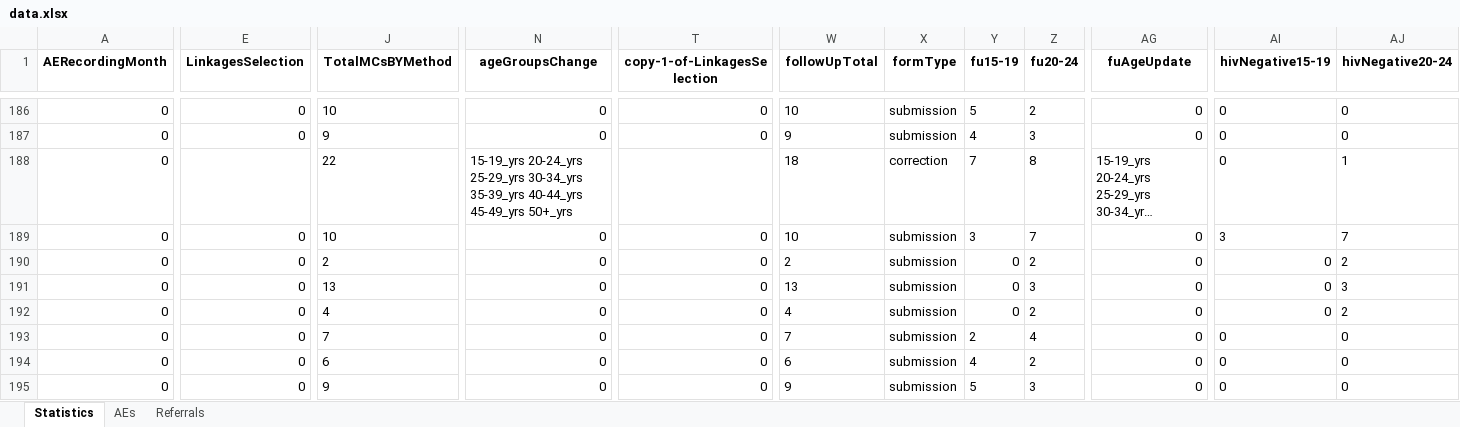
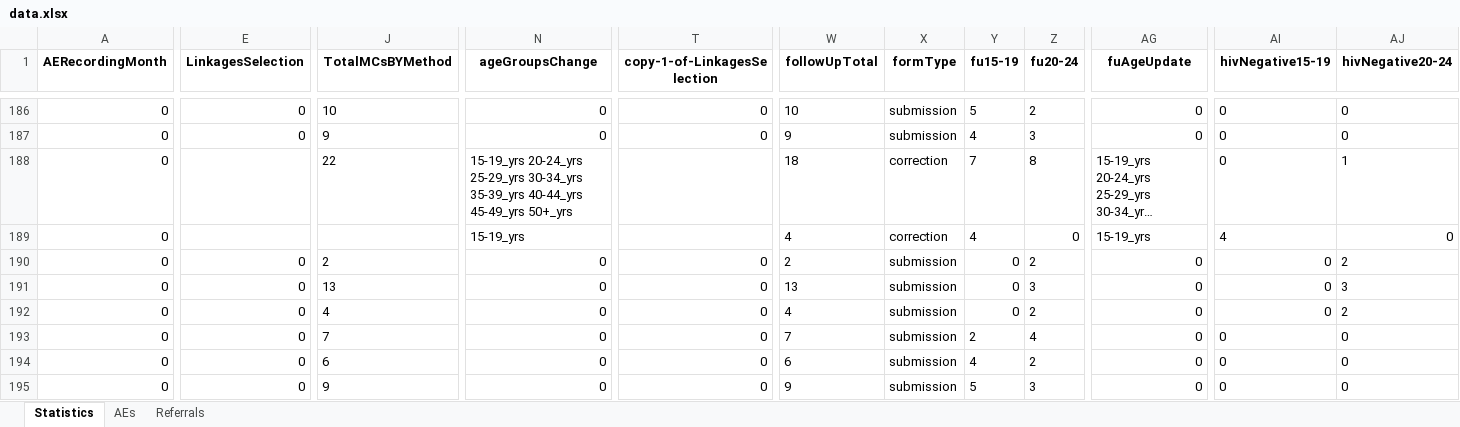
Before and after one commit to ashleymutenha/zazicProgrammaticReport, an Excel workbook: data.xlsx, sheet Statistics, drawn as a sheet; only a part is shown, gaps mark what is left out; long unchanged cells end in …; values as stored, in another font and other column widths than the file's, no borders; the diff covers the shown part only; the diff names each change by its address in the sheet, - before the commit and + after, or states it on an @@ line.

```diff
--- a/data.xlsx (sheet Statistics)
+++ b/data.xlsx (sheet Statistics)
-E189 (LinkagesSelection): 0
+E189 (LinkagesSelection): (empty)
-J189 (TotalMCsBYMethod): 10
+J189 (TotalMCsBYMethod): (empty)
-N189 (ageGroupsChange): 0
+N189 (ageGroupsChange): 15-19_yrs
-T189 (copy-1-of-LinkagesSelection): 0
+T189 (copy-1-of-LinkagesSelection): (empty)
-W189 (followUpTotal): 10
+W189 (followUpTotal): 4
-X189 (formType): submission
+X189 (formType): correction
-Y189 (fu15-19): 3
+Y189 (fu15-19): 4
-Z189 (fu20-24): 7
+Z189 (fu20-24): 0
-AG189 (fuAgeUpdate): 0
+AG189 (fuAgeUpdate): 15-19_yrs
-AI189 (hivNegative15-19): 3
+AI189 (hivNegative15-19): 4
-AJ189 (hivNegative20-24): 7
+AJ189 (hivNegative20-24): 0
```
Also changed, not shown: 13 edited cells and cell formats elsewhere in this sheet, ZDIPlookup.xlsx, corrections.xlsx, 8 other files.
